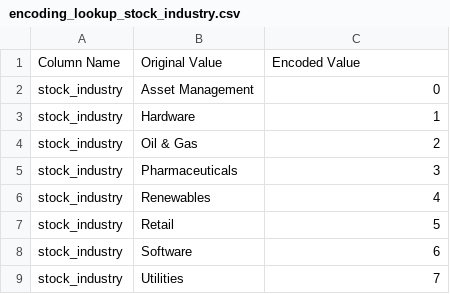
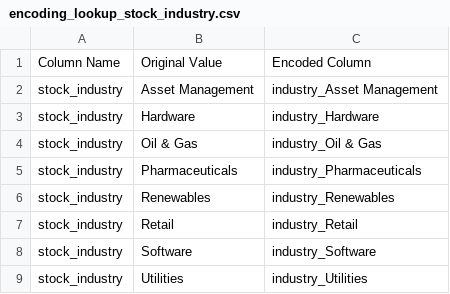
Before and after one commit to seiftarek158/Data-Engineering, a CSV file: notebook/data/lookups/encoding_lookup_stock_industry.csv, drawn as a sheet.

```diff
--- a/notebook/data/lookups/encoding_lookup_stock_industry.csv
+++ b/notebook/data/lookups/encoding_lookup_stock_industry.csv
@@ -1,9 +1,9 @@
-Column Name,Original Value,Encoded Value
-stock_industry,Asset Management,0
-stock_industry,Hardware,1
-stock_industry,Oil & Gas,2
-stock_industry,Pharmaceuticals,3
-stock_industry,Renewables,4
-stock_industry,Retail,5
-stock_industry,Software,6
-stock_industry,Utilities,7
+Column Name,Original Value,Encoded Column
+stock_industry,Asset Management,industry_Asset Management
+stock_industry,Hardware,industry_Hardware
+stock_industry,Oil & Gas,industry_Oil & Gas
+stock_industry,Pharmaceuticals,industry_Pharmaceuticals
+stock_industry,Renewables,industry_Renewables
+stock_industry,Retail,industry_Retail
+stock_industry,Software,industry_Software
+stock_industry,Utilities,industry_Utilities
```
Also changed, not shown: notebook/data/lookups/master_encoding_lookup.csv, notebook/data/sample_data.csv, 7 other files.
